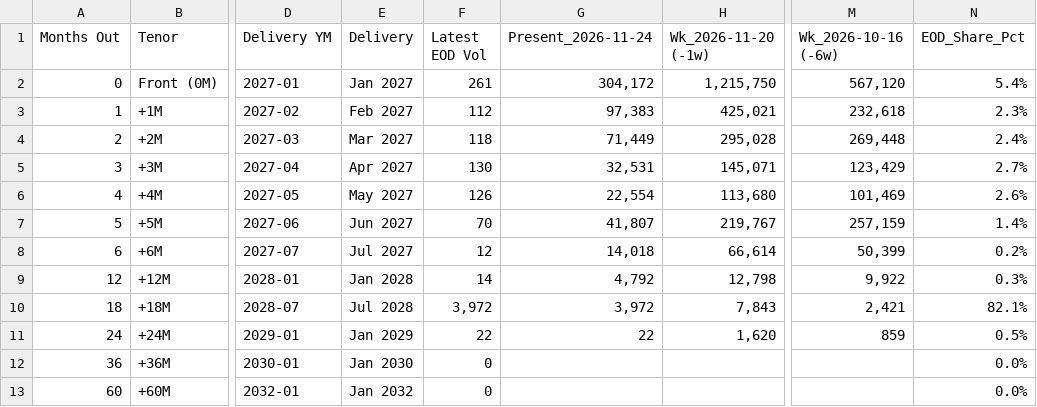
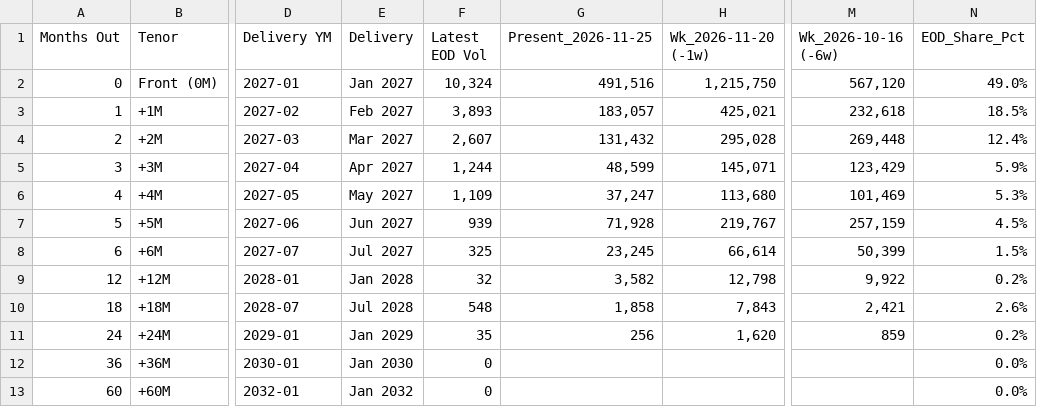
Before and after one commit to doctor-zhivago/wti-monitor, a CSV file: data/wti_volumes.csv, drawn as a sheet; only a part is shown, gaps mark what is left out; the diff names each change by its address in the sheet, - before the commit and + after, or states it on an @@ line.

```diff
--- a/data/wti_volumes.csv
+++ b/data/wti_volumes.csv
-G1: Present_2026-11-24
+G1: Present_2026-11-25
-F2 (Latest EOD Vol): 261
+F2 (Latest EOD Vol): 10,324
-G2 (Present_2026-11-25): 304,172
+G2 (Present_2026-11-25): 491,516
-N2 (EOD_Share_Pct): 5.4%
+N2 (EOD_Share_Pct): 49.0%
-F3 (Latest EOD Vol): 112
+F3 (Latest EOD Vol): 3,893
-G3 (Present_2026-11-25): 97,383
+G3 (Present_2026-11-25): 183,057
-N3 (EOD_Share_Pct): 2.3%
+N3 (EOD_Share_Pct): 18.5%
-F4 (Latest EOD Vol): 118
+F4 (Latest EOD Vol): 2,607
-G4 (Present_2026-11-25): 71,449
+G4 (Present_2026-11-25): 131,432
-N4 (EOD_Share_Pct): 2.4%
+N4 (EOD_Share_Pct): 12.4%
-F5 (Latest EOD Vol): 130
+F5 (Latest EOD Vol): 1,244
-G5 (Present_2026-11-25): 32,531
+G5 (Present_2026-11-25): 48,599
-N5 (EOD_Share_Pct): 2.7%
+N5 (EOD_Share_Pct): 5.9%
-F6 (Latest EOD Vol): 126
+F6 (Latest EOD Vol): 1,109
-G6 (Present_2026-11-25): 22,554
+G6 (Present_2026-11-25): 37,247
-N6 (EOD_Share_Pct): 2.6%
+N6 (EOD_Share_Pct): 5.3%
-F7 (Latest EOD Vol): 70
+F7 (Latest EOD Vol): 939
-G7 (Present_2026-11-25): 41,807
+G7 (Present_2026-11-25): 71,928
-N7 (EOD_Share_Pct): 1.4%
+N7 (EOD_Share_Pct): 4.5%
-F8 (Latest EOD Vol): 12
+F8 (Latest EOD Vol): 325
-G8 (Present_2026-11-25): 14,018
+G8 (Present_2026-11-25): 23,245
-N8 (EOD_Share_Pct): 0.2%
+N8 (EOD_Share_Pct): 1.5%
-F9 (Latest EOD Vol): 14
+F9 (Latest EOD Vol): 32
-G9 (Present_2026-11-25): 4,792
+G9 (Present_2026-11-25): 3,582
-N9 (EOD_Share_Pct): 0.3%
+N9 (EOD_Share_Pct): 0.2%
-F10 (Latest EOD Vol): 3,972
+F10 (Latest EOD Vol): 548
-G10 (Present_2026-11-25): 3,972
+G10 (Present_2026-11-25): 1,858
-N10 (EOD_Share_Pct): 82.1%
+N10 (EOD_Share_Pct): 2.6%
-F11 (Latest EOD Vol): 22
+F11 (Latest EOD Vol): 35
-G11 (Present_2026-11-25): 22
+G11 (Present_2026-11-25): 256
-N11 (EOD_Share_Pct): 0.5%
+N11 (EOD_Share_Pct): 0.2%
```
Also changed, not shown: data/wti_chart_data.csv, data/wti_eow_prices.csv, 2 other files.
